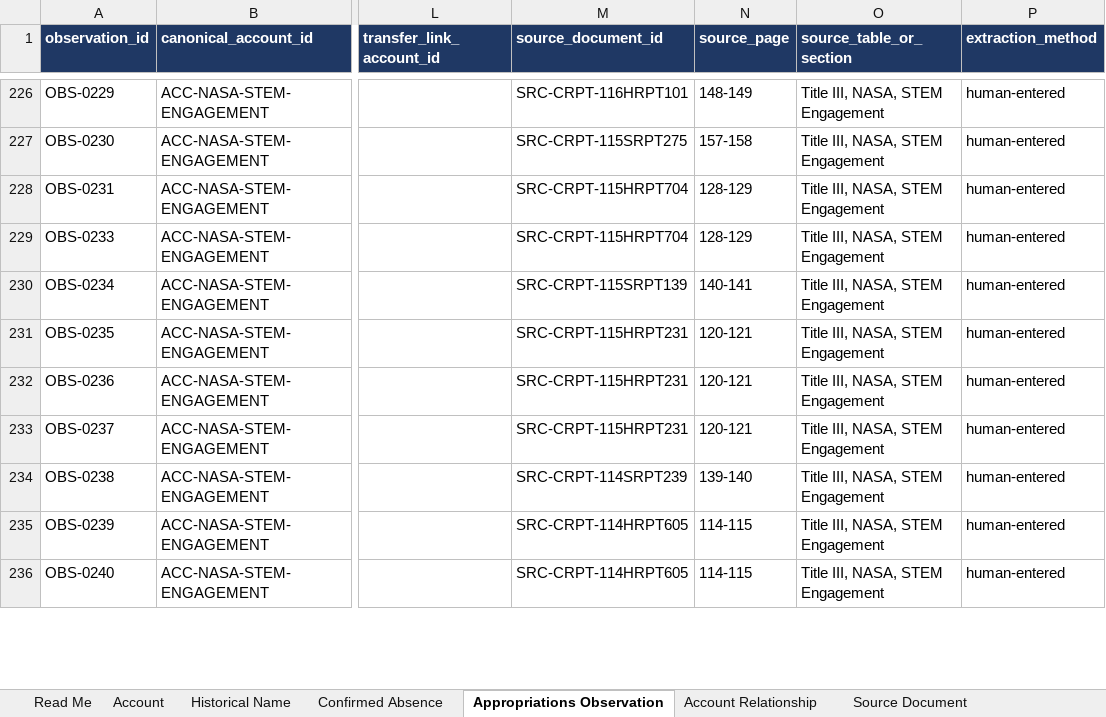
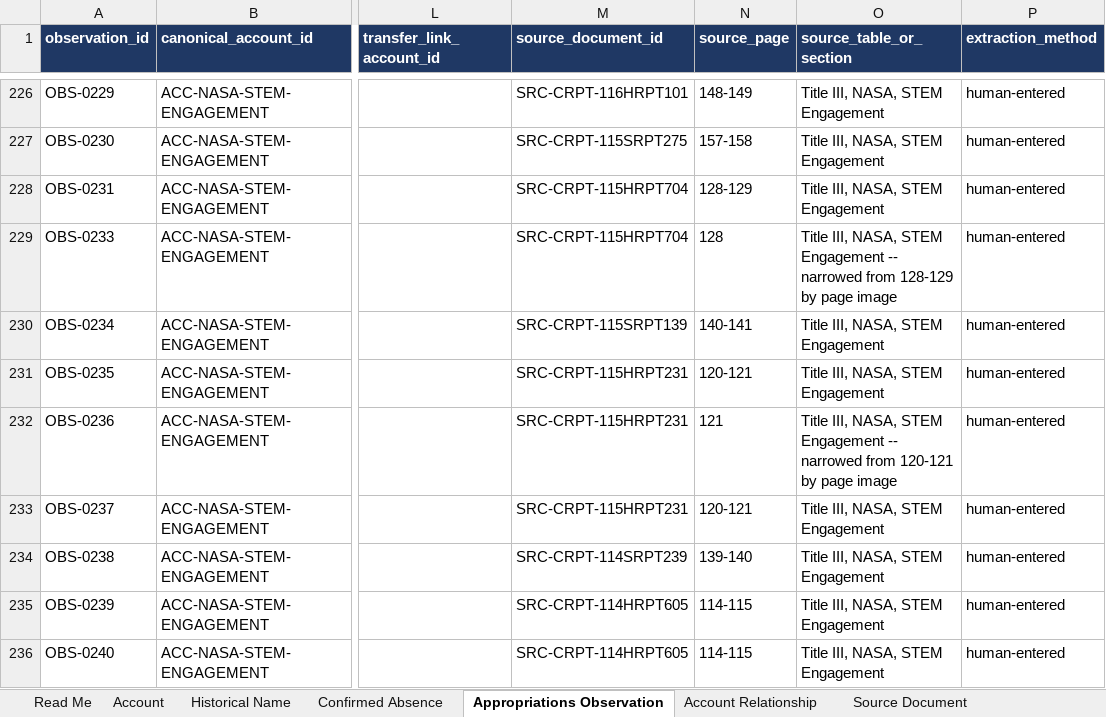
Before and after one commit to georgiadawg27/AppropsIntelligence, an Excel workbook: docs/Approps_Pilot_Schema_Loaded.xlsx, sheet Appropriations Observation, drawn as a sheet; only a part is shown, gaps mark what is left out; values as stored, in another font and other column widths than the file's, no borders; the diff covers the shown part only; the diff names each change by its address in the sheet, - before the commit and + after, or states it on an @@ line.

```diff
--- a/docs/Approps_Pilot_Schema_Loaded.xlsx (sheet Appropriations Observation)
+++ b/docs/Approps_Pilot_Schema_Loaded.xlsx (sheet Appropriations Observation)
-N229 (source_page): 128-129
+N229 (source_page): 128
-O229 (source_table_or_section): …STEM Engagement
+O229 (source_table_or_section): …STEM Engagement -- narrowed from 128-129 by page image
-N232 (source_page): 120-121
+N232 (source_page): 121
-O232 (source_table_or_section): …STEM Engagement
+O232 (source_table_or_section): …STEM Engagement -- narrowed from 120-121 by page image
```
Also changed, not shown: 112 edited cells elsewhere in this sheet, 24 other files.
